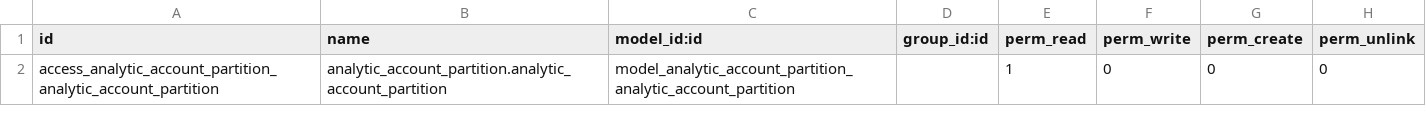
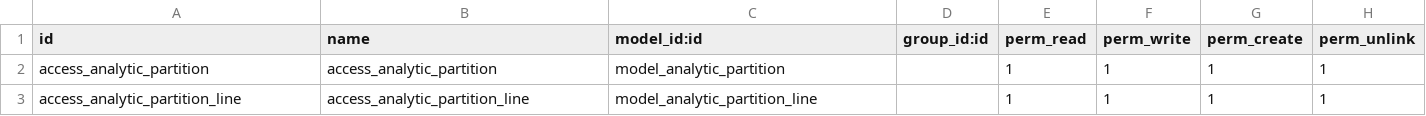
Before and after one commit to Trust-Code/trustcode-addons, a CSV file: analytic_account_partition/security/ir.model.access.csv, drawn as a sheet.

```diff
--- a/analytic_account_partition/security/ir.model.access.csv
+++ b/analytic_account_partition/security/ir.model.access.csv
@@ -1,2 +1,3 @@
 id,name,model_id:id,group_id:id,perm_read,perm_write,perm_create,perm_unlink
-access_analytic_account_partition_analytic_account_partition,analytic_account_partition.analytic_account_partition,model_analytic_account_partition_analytic_account_partition,,1,0,0,0
+access_analytic_partition,access_analytic_partition,model_analytic_partition,,1,1,1,1
+access_analytic_partition_line,access_analytic_partition_line,model_analytic_partition_line,,1,1,1,1
```
Also changed, not shown: 4 other files.
